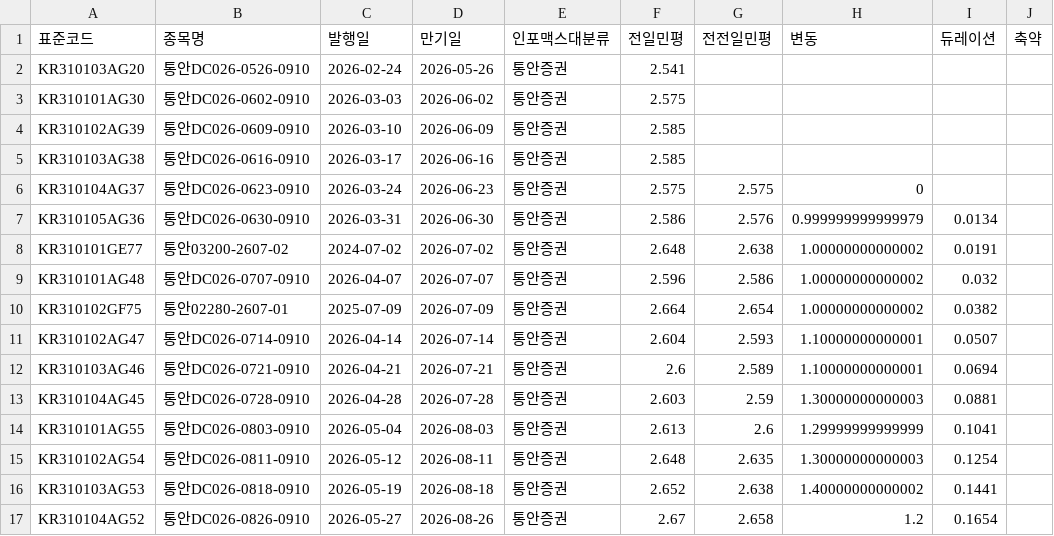
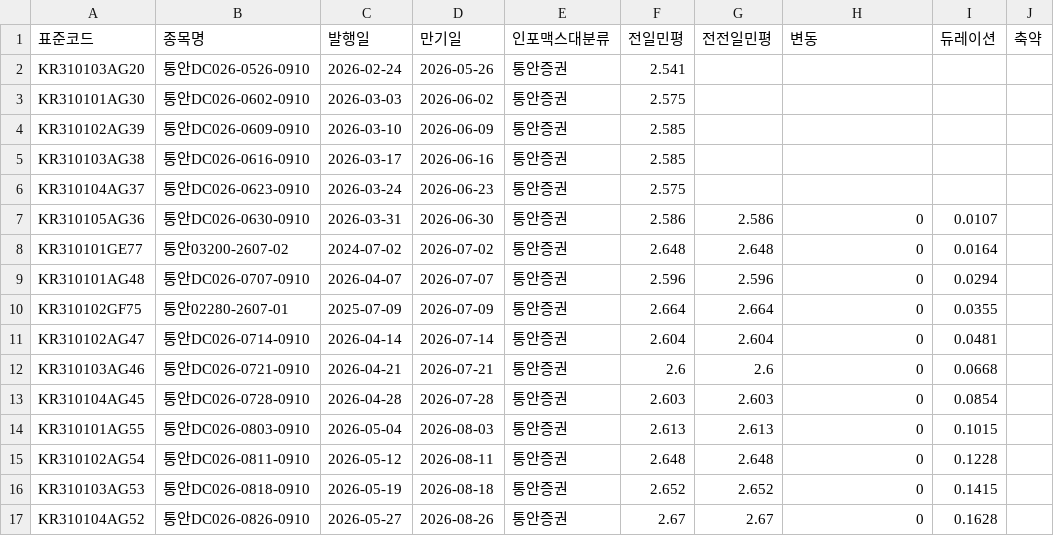
Before and after one commit to kriskang02-max/market_db_dashboard, a CSV file: bond_db_msb.csv, drawn as a sheet; only a part is shown; the diff covers the shown part only.

```diff
--- a/bond_db_msb.csv
+++ b/bond_db_msb.csv
@@ -5,13 +5,13 @@ KR310102AG39,통안DC026-0609-0910,2026-03-10,2026-06-09,통안증권,2.585,,,,
 KR310103AG38,통안DC026-0616-0910,2026-03-17,2026-06-16,통안증권,2.585,,,,
-KR310104AG37,통안DC026-0623-0910,2026-03-24,2026-06-23,통안증권,2.575,2.575,0,,
-KR310105AG36,통안DC026-0630-0910,2026-03-31,2026-06-30,통안증권,2.586,2.576,0.999999999999979,0.0134,
-KR310101GE77,통안03200-2607-02,2024-07-02,2026-07-02,통안증권,2.648,2.638,1.00000000000002,0.0191,
-KR310101AG48,통안DC026-0707-0910,2026-04-07,2026-07-07,통안증권,2.596,2.586,1.00000000000002,0.032,
-KR310102GF75,통안02280-2607-01,2025-07-09,2026-07-09,통안증권,2.664,2.654,1.00000000000002,0.0382,
-KR310102AG47,통안DC026-0714-0910,2026-04-14,2026-07-14,통안증권,2.604,2.593,1.10000000000001,0.0507,
-KR310103AG46,통안DC026-0721-0910,2026-04-21,2026-07-21,통안증권,2.6,2.589,1.10000000000001,0.0694,
-KR310104AG45,통안DC026-0728-0910,2026-04-28,2026-07-28,통안증권,2.603,2.59,1.30000000000003,0.0881,
-KR310101AG55,통안DC026-0803-0910,2026-05-04,2026-08-03,통안증권,2.613,2.6,1.29999999999999,0.1041,
-KR310102AG54,통안DC026-0811-0910,2026-05-12,2026-08-11,통안증권,2.648,2.635,1.30000000000003,0.1254,
-KR310103AG53,통안DC026-0818-0910,2026-05-19,2026-08-18,통안증권,2.652,2.638,1.40000000000002,0.1441,
-KR310104AG52,통안DC026-0826-0910,2026-05-27,2026-08-26,통안증권,2.67,2.658,1.2,0.1654,
+KR310104AG37,통안DC026-0623-0910,2026-03-24,2026-06-23,통안증권,2.575,,,,
+KR310105AG36,통안DC026-0630-0910,2026-03-31,2026-06-30,통안증권,2.586,2.586,0,0.0107,
+KR310101GE77,통안03200-2607-02,2024-07-02,2026-07-02,통안증권,2.648,2.648,0,0.0164,
+KR310101AG48,통안DC026-0707-0910,2026-04-07,2026-07-07,통안증권,2.596,2.596,0,0.0294,
+KR310102GF75,통안02280-2607-01,2025-07-09,2026-07-09,통안증권,2.664,2.664,0,0.0355,
+KR310102AG47,통안DC026-0714-0910,2026-04-14,2026-07-14,통안증권,2.604,2.604,0,0.0481,
+KR310103AG46,통안DC026-0721-0910,2026-04-21,2026-07-21,통안증권,2.6,2.6,0,0.0668,
+KR310104AG45,통안DC026-0728-0910,2026-04-28,2026-07-28,통안증권,2.603,2.603,0,0.0854,
+KR310101AG55,통안DC026-0803-0910,2026-05-04,2026-08-03,통안증권,2.613,2.613,0,0.1015,
+KR310102AG54,통안DC026-0811-0910,2026-05-12,2026-08-11,통안증권,2.648,2.648,0,0.1228,
+KR310103AG53,통안DC026-0818-0910,2026-05-19,2026-08-18,통안증권,2.652,2.652,0,0.1415,
+KR310104AG52,통안DC026-0826-0910,2026-05-27,2026-08-26,통안증권,2.67,2.67,0,0.1628,
```
Also changed, not shown: 68 edited cells elsewhere in this file, bond_db_ktb.csv, 4 other files.
